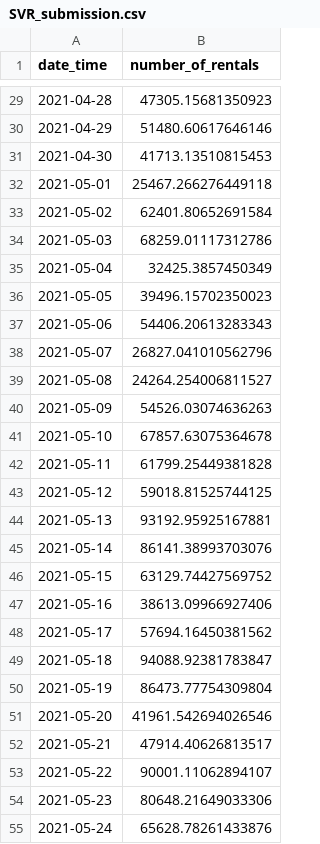
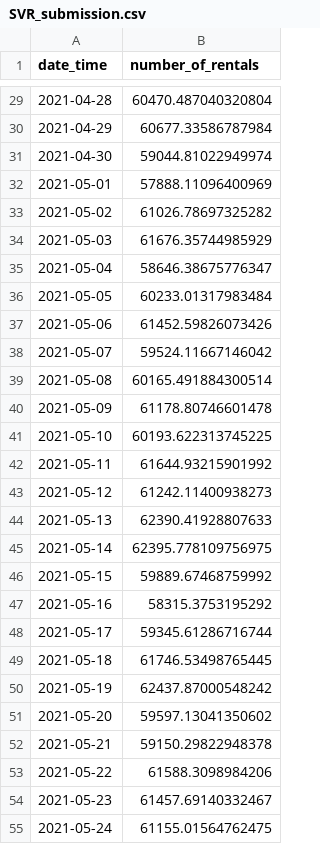
Before and after one commit to Eungyo-Kim/Dacon-project, a CSV file: bicycle_rentals_prediction/SVR_submission.csv, drawn as a sheet; only a part is shown, gaps mark what is left out; the diff covers the shown part only.

```diff
--- a/bicycle_rentals_prediction/SVR_submission.csv
+++ b/bicycle_rentals_prediction/SVR_submission.csv
@@ -29,27 +29,27 @@
-2021-04-28,47305.15681350923
-2021-04-29,51480.60617646146
-2021-04-30,41713.13510815453
-2021-05-01,25467.266276449118
-2021-05-02,62401.80652691584
-2021-05-03,68259.01117312786
-2021-05-04,32425.3857450349
-2021-05-05,39496.15702350023
-2021-05-06,54406.20613283343
-2021-05-07,26827.041010562796
-2021-05-08,24264.254006811527
-2021-05-09,54526.03074636263
-2021-05-10,67857.63075364678
-2021-05-11,61799.25449381828
-2021-05-12,59018.81525744125
-2021-05-13,93192.95925167881
-2021-05-14,86141.38993703076
-2021-05-15,63129.74427569752
-2021-05-16,38613.09966927406
-2021-05-17,57694.16450381562
-2021-05-18,94088.92381783847
-2021-05-19,86473.77754309804
-2021-05-20,41961.542694026546
-2021-05-21,47914.40626813517
-2021-05-22,90001.11062894107
-2021-05-23,80648.21649033306
-2021-05-24,65628.78261433876
+2021-04-28,60470.487040320804
+2021-04-29,60677.33586787984
+2021-04-30,59044.81022949974
+2021-05-01,57888.11096400969
+2021-05-02,61026.78697325282
+2021-05-03,61676.35744985929
+2021-05-04,58646.38675776347
+2021-05-05,60233.01317983484
+2021-05-06,61452.59826073426
+2021-05-07,59524.11667146042
+2021-05-08,60165.491884300514
+2021-05-09,61178.80746601478
+2021-05-10,60193.622313745225
+2021-05-11,61644.93215901992
+2021-05-12,61242.11400938273
+2021-05-13,62390.41928807633
+2021-05-14,62395.778109756975
+2021-05-15,59889.67468759992
+2021-05-16,58315.3753195292
+2021-05-17,59345.61286716744
+2021-05-18,61746.53498765445
+2021-05-19,62437.87000548242
+2021-05-20,59597.13041350602
+2021-05-21,59150.29822948378
+2021-05-22,61588.3098984206
+2021-05-23,61457.69140332467
+2021-05-24,61155.01564762475
```
Also changed, not shown: 64 edited cells elsewhere in this file, 7 other files.
